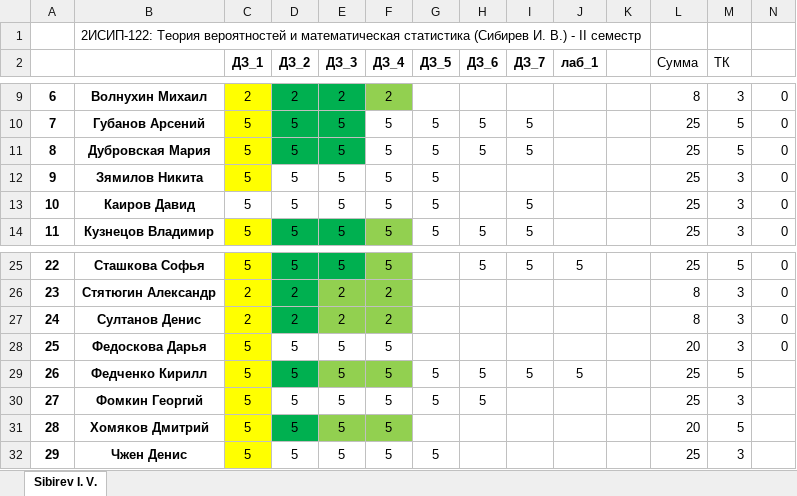
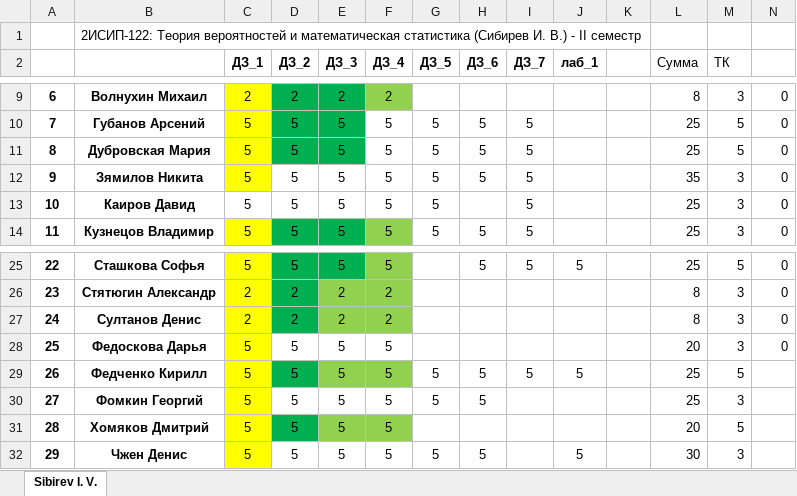
Before and after one commit to IvanSibirevV2/KipFin_Lab_2023-24_Git0, an Excel workbook: _2ИСИП-122_ТерВер.xlsx, sheet Sibirev I. V., drawn as a sheet; only a part is shown, gaps mark what is left out; values as stored, in another font and other column widths than the file's, no borders; conditional formats not drawn; the diff names each change by its address in the sheet, - before the commit and + after, or states it on an @@ line.

```diff
--- a/_2ИСИП-122_ТерВер.xlsx (sheet Sibirev I. V.)
+++ b/_2ИСИП-122_ТерВер.xlsx (sheet Sibirev I. V.)
-H12 (ДЗ_6): (empty)
+H12 (ДЗ_6): 5
-I12 (ДЗ_7): (empty)
+I12 (ДЗ_7): 5
-L12 (Сумма): 25
+L12 (Сумма): 35
-H32 (ДЗ_6): (empty)
+H32 (ДЗ_6): 5
-J32 (лаб_1): (empty)
+J32 (лаб_1): 5
-L32 (Сумма): 25
+L32 (Сумма): 30
```
Also changed, not shown: _2ИСИП-322_ТерВер.xlsx, _2ИСИП-722_ТерВер.xlsx.
